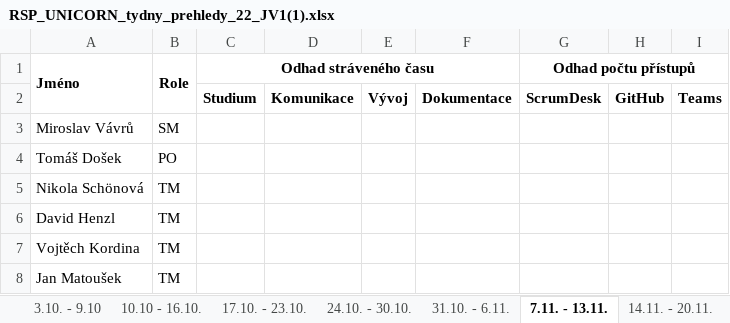
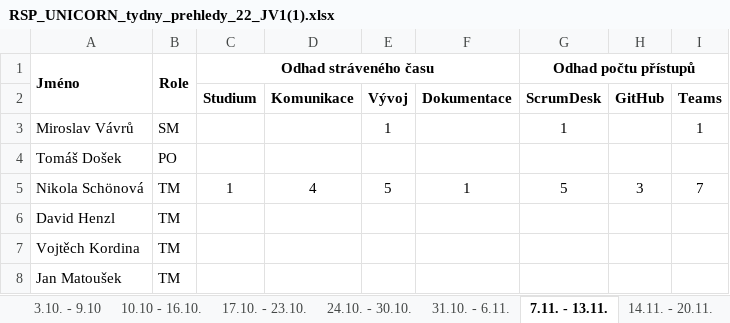
Before and after one commit to Czkerim/UNICORN, an Excel workbook: dokumentace/RSP_UNICORN_tydny_prehledy_22_JV1(1).xlsx, sheet 7.11. - 13.11., drawn as a sheet; values as stored, in another font and other column widths than the file's, no borders; the diff names each change by its address in the sheet, - before the commit and + after, or states it on an @@ line.

```diff
--- a/dokumentace/RSP_UNICORN_tydny_prehledy_22_JV1(1).xlsx (sheet 7.11. - 13.11.)
+++ b/dokumentace/RSP_UNICORN_tydny_prehledy_22_JV1(1).xlsx (sheet 7.11. - 13.11.)
-E3 (Vývoj): (empty)
+E3 (Vývoj): 1
-G3 (ScrumDesk): (empty)
+G3 (ScrumDesk): 1
-I3 (Teams): (empty)
+I3 (Teams): 1
-C5 (Studium): (empty)
+C5 (Studium): 1
-D5 (Komunikace): (empty)
+D5 (Komunikace): 4
-E5 (Vývoj): (empty)
+E5 (Vývoj): 5
-F5 (Dokumentace): (empty)
+F5 (Dokumentace): 1
-G5 (ScrumDesk): (empty)
+G5 (ScrumDesk): 5
-H5 (GitHub): (empty)
+H5 (GitHub): 3
-I5 (Teams): (empty)
+I5 (Teams): 7
```
Also changed, not shown: sheet Souhrn, sheet 31.10. - 6.11., sheet 24.10. - 30.10., 13 other files.
